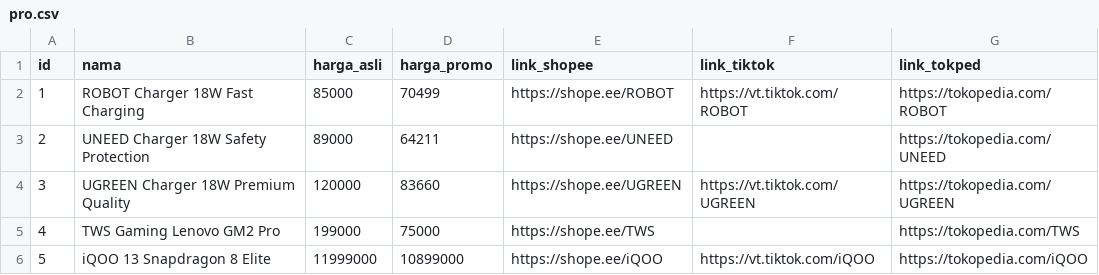
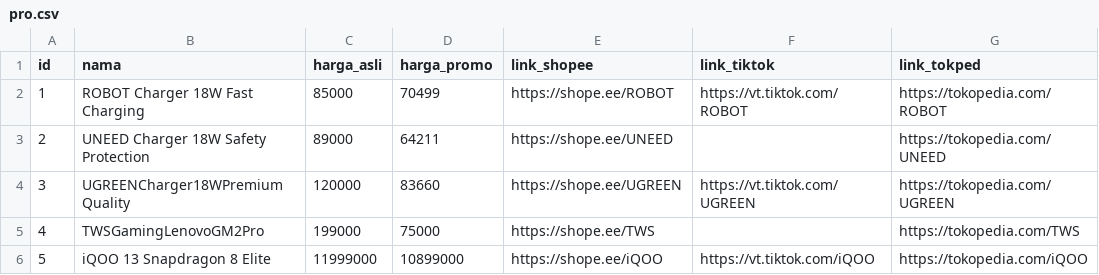
Before and after one commit to Dikrifm/DEV00, a CSV file: pro.csv, drawn as a sheet; only a part is shown; the diff names each change by its address in the sheet, - before the commit and + after, or states it on an @@ line.

Commit message:
Update pro.csv

```diff
--- a/pro.csv
+++ b/pro.csv
-B4 (nama): UGREEN Charger 18W Premium Quality
+B4 (nama): UGREENCharger18WPremium Quality
-B5 (nama): TWS Gaming Lenovo GM2 Pro
+B5 (nama): TWSGamingLenovoGM2Pro
```
